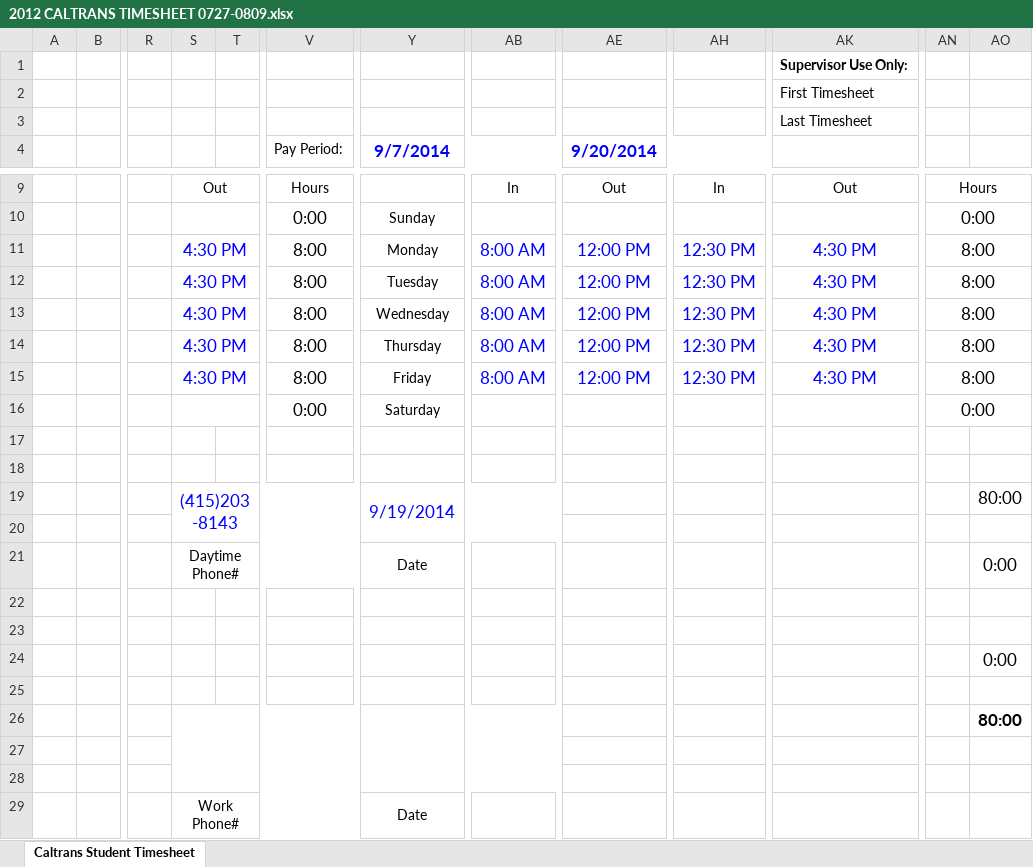
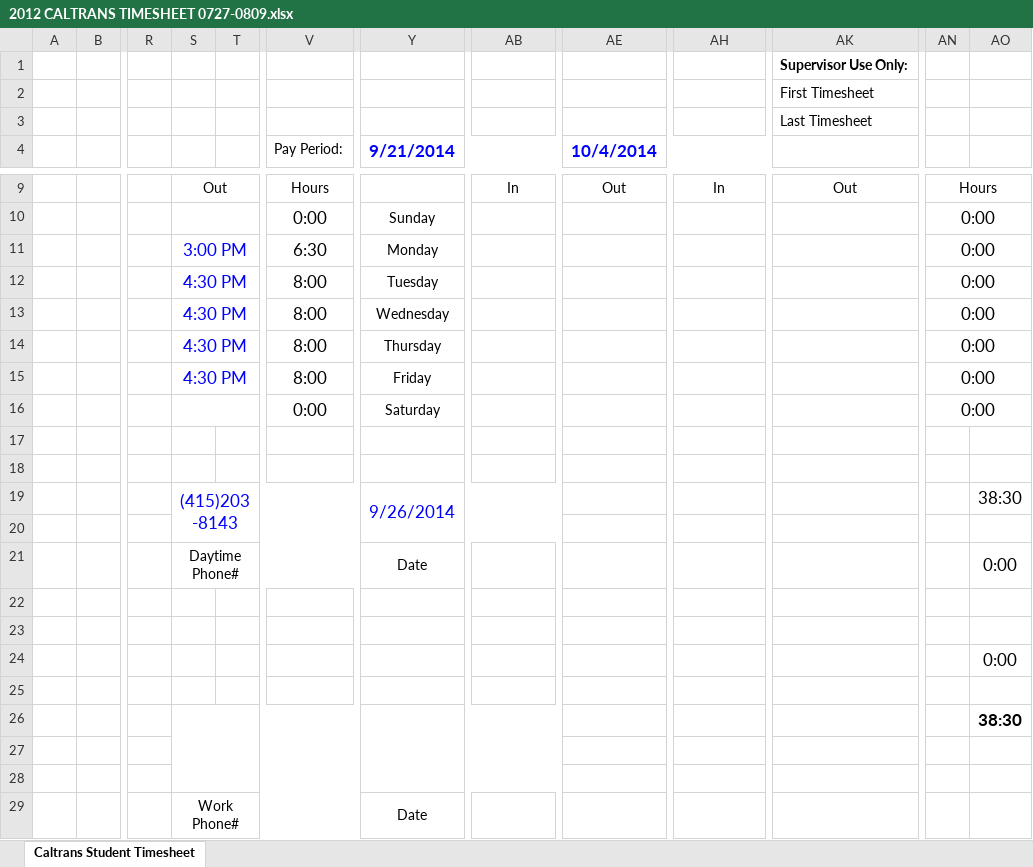
Before and after one commit to zhaojinghua/Caltrans, an Excel workbook: 2012 CALTRANS TIMESHEET 0727-0809.xlsx, sheet Caltrans Student Timesheet, drawn as a sheet; only a part is shown, gaps mark what is left out; values as stored, in another font and other column widths than the file's, no borders; charts and pictures not drawn; the diff names each change by its address in the sheet, - before the commit and + after, or states it on an @@ line.

Commit message:
timesheet

```diff
--- a/2012 CALTRANS TIMESHEET 0727-0809.xlsx (sheet Caltrans Student Timesheet)
+++ b/2012 CALTRANS TIMESHEET 0727-0809.xlsx (sheet Caltrans Student Timesheet)
-Y4: 9/7/2014
+Y4: 9/21/2014
-AE4: 9/20/2014
+AE4: 10/4/2014
-S11: 4:30 PM
+S11: 3:00 PM
-V11 (Pay Period:): 8:00
+V11 (Pay Period:): 6:30
-AB11:AB15: 8:00 AM
+AB11:AB15: (empty)
-AE11:AE15 (10/4/2014): 12:00 PM
+AE11:AE15 (10/4/2014): (empty)
-AH11:AH15: 12:30 PM
+AH11:AH15: (empty)
-AK11:AK15: 4:30 PM
+AK11:AK15: (empty)
-AN11:AN15: 8:00
+AN11:AN15: 0:00
-Y19 (9/21/2014): 9/19/2014
+Y19 (9/21/2014): 9/26/2014
-AO19: 80:00
+AO19: 38:30
-AO26: 80:00
+AO26: 38:30
```
Also changed, not shown: hidden cells.
